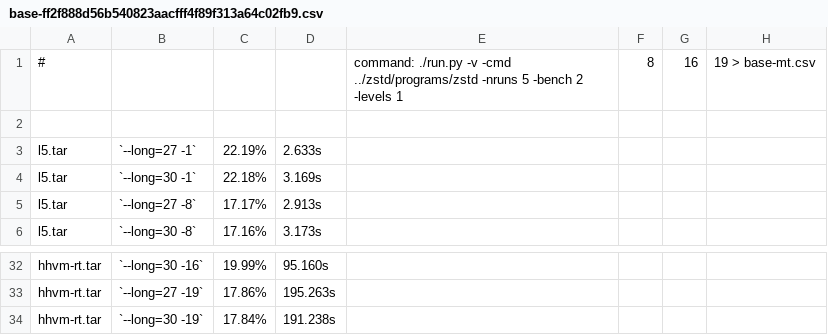
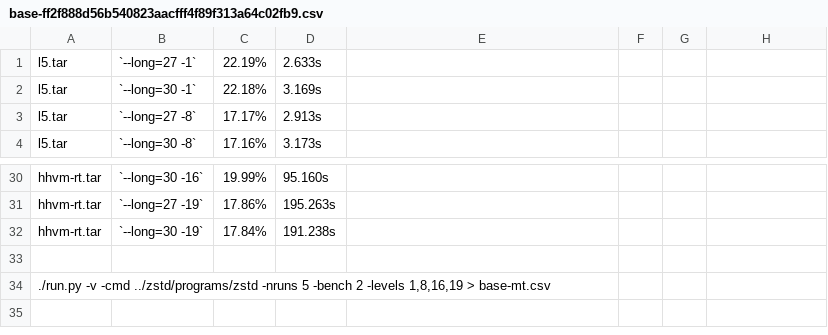
Before and after one commit to mpu/zstd-bench, a CSV file: results/base-ff2f888d56b540823aacfff4f89f313a64c02fb9.csv, drawn as a sheet; only a part is shown, gaps mark what is left out; removed rows and columns are numbered as before the commit, all else as after; the diff names each change by its address in the sheet, - before the commit and + after, or states it on an @@ line.

Commit message:
and this?

```diff
--- a/results/base-ff2f888d56b540823aacfff4f89f313a64c02fb9.csv
+++ b/results/base-ff2f888d56b540823aacfff4f89f313a64c02fb9.csv
-row 1: # |  |  |  | command: ./run.py -v -cmd ../zstd/programs/zstd -nruns 5 -bench 2 -levels 1 | 8 | 16 | 19 > base-mt.csv
-row 2: (empty)
+row 33: (empty)
+row 34: ./run.py -v -cmd ../zstd/programs/zstd -nruns 5 -bench 2 -levels 1,8,16,19 > base-mt.csv
```
